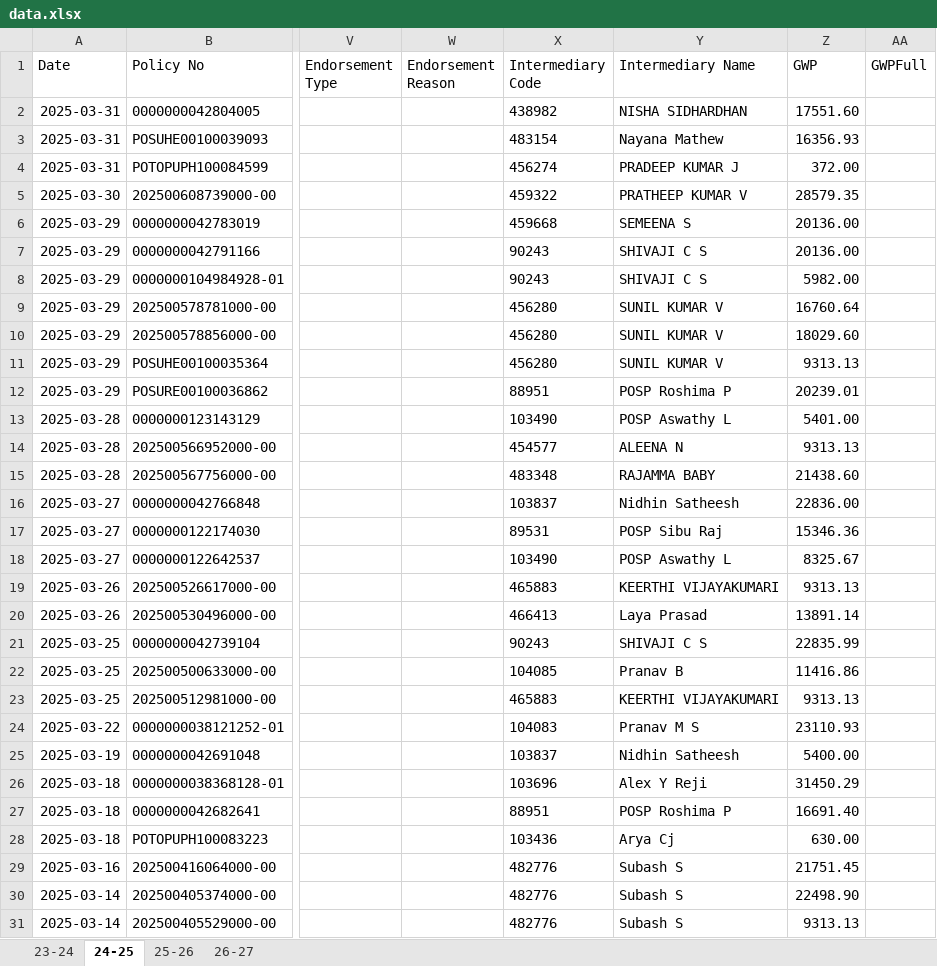
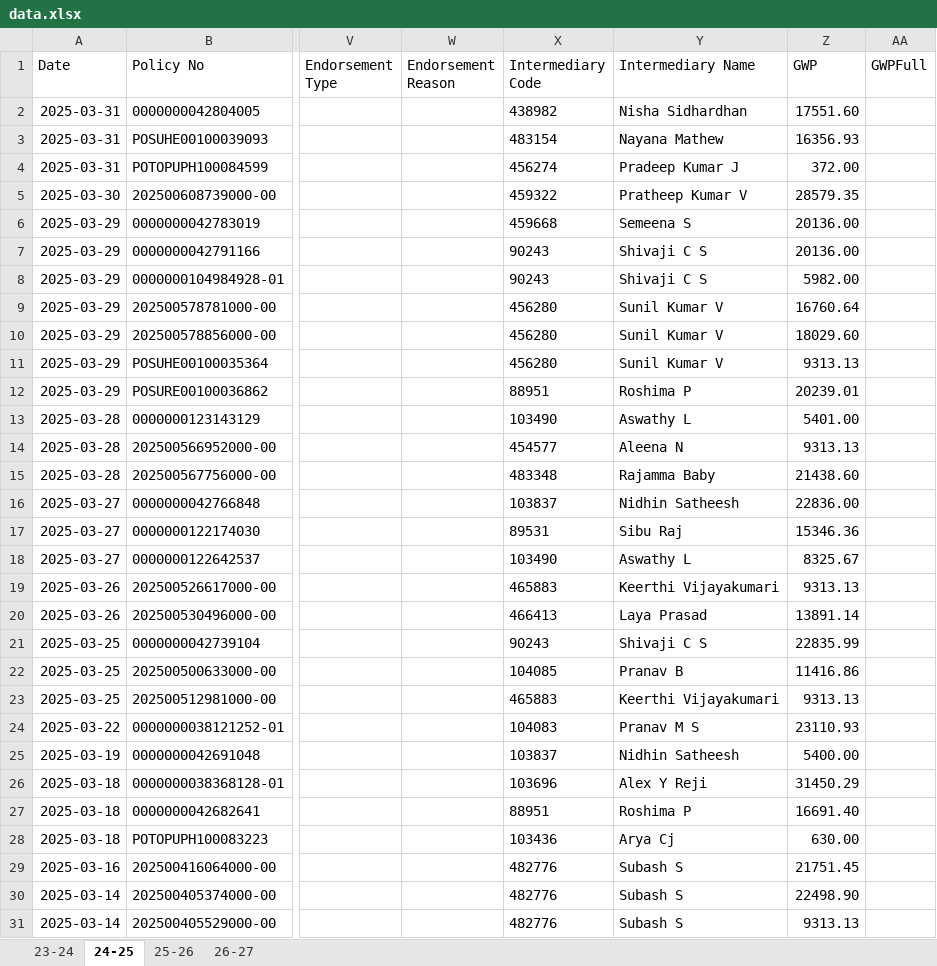
Before and after one commit to salesbuddysbi/Performance, an Excel workbook: data.xlsx, sheet 24-25, drawn as a sheet; only a part is shown, gaps mark what is left out; values as stored, in another font and other column widths than the file's, no borders; the diff covers the shown part only; the diff names each change by its address in the sheet, - before the commit and + after, or states it on an @@ line.

```diff
--- a/data.xlsx (sheet 24-25)
+++ b/data.xlsx (sheet 24-25)
-Y2 (Intermediary Name): NISHA SIDHARDHAN
+Y2 (Intermediary Name): Nisha Sidhardhan
-Y4 (Intermediary Name): PRADEEP KUMAR J
+Y4 (Intermediary Name): Pradeep Kumar J
-Y5 (Intermediary Name): PRATHEEP KUMAR V
+Y5 (Intermediary Name): Pratheep Kumar V
-Y6 (Intermediary Name): SEMEENA S
+Y6 (Intermediary Name): Semeena S
-Y7:Y8 (Intermediary Name): SHIVAJI C S
+Y7:Y8 (Intermediary Name): Shivaji C S
-Y9:Y11 (Intermediary Name): SUNIL KUMAR V
+Y9:Y11 (Intermediary Name): Sunil Kumar V
-Y12 (Intermediary Name): POSP Roshima P
+Y12 (Intermediary Name): Roshima P
-Y13 (Intermediary Name): POSP Aswathy L
+Y13 (Intermediary Name): Aswathy L
-Y14 (Intermediary Name): ALEENA N
+Y14 (Intermediary Name): Aleena N
-Y15 (Intermediary Name): RAJAMMA BABY
+Y15 (Intermediary Name): Rajamma Baby
-Y17 (Intermediary Name): POSP Sibu Raj
+Y17 (Intermediary Name): Sibu Raj
-Y18 (Intermediary Name): POSP Aswathy L
+Y18 (Intermediary Name): Aswathy L
-Y19 (Intermediary Name): KEERTHI VIJAYAKUMARI
+Y19 (Intermediary Name): Keerthi Vijayakumari
-Y21 (Intermediary Name): SHIVAJI C S
+Y21 (Intermediary Name): Shivaji C S
-Y23 (Intermediary Name): KEERTHI VIJAYAKUMARI
+Y23 (Intermediary Name): Keerthi Vijayakumari
-Y27 (Intermediary Name): POSP Roshima P
+Y27 (Intermediary Name): Roshima P
```
Also changed, not shown: 342 edited cells elsewhere in this sheet, sheet 25-26, sheet 26-27, sheet 23-24, hidden cells.
